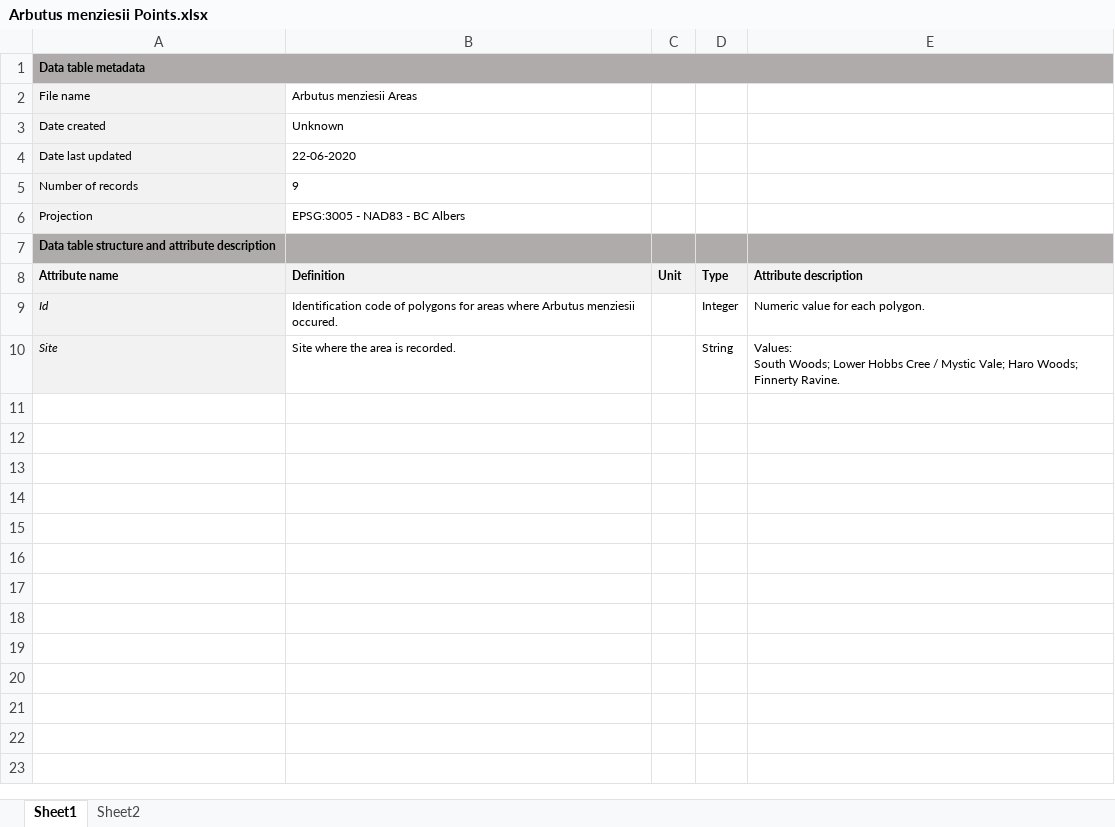
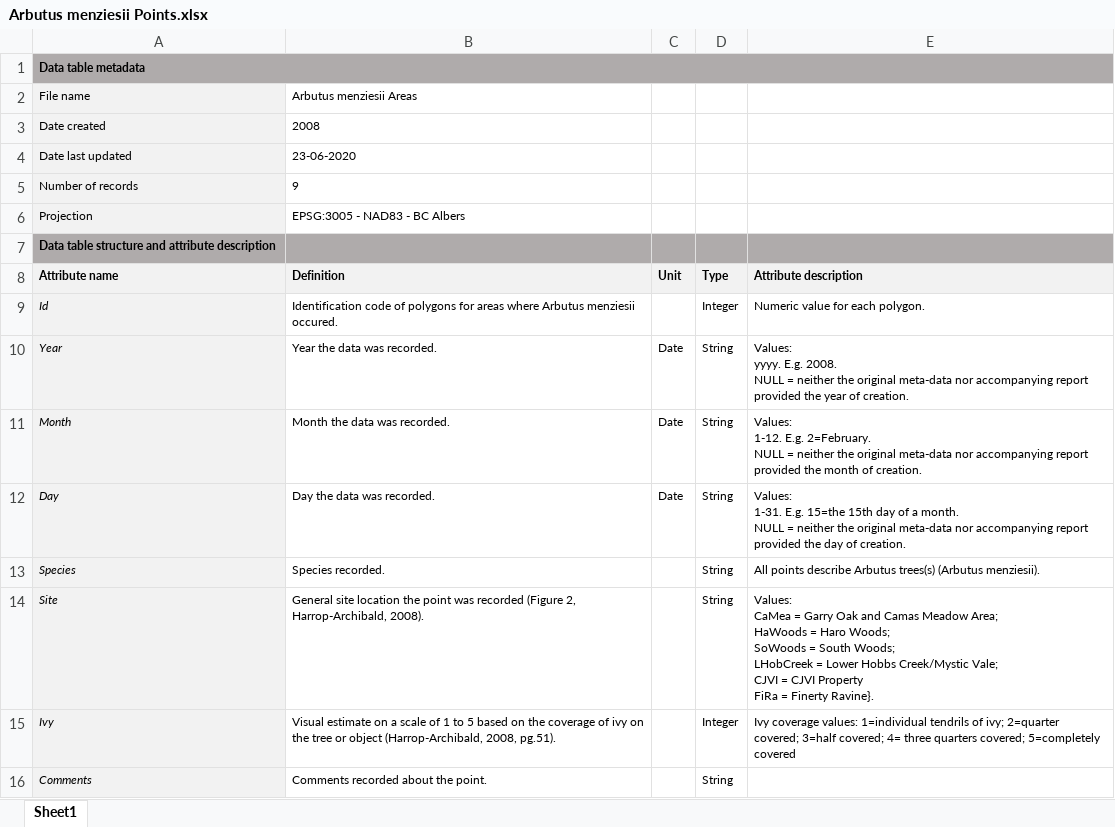
Before and after one commit to nancyshackelford/Shackelford-lab, an Excel workbook: Spatial_data/UVic/Harrop-Archibald 2008/Arbutus menziesii Points/Arbutus menziesii Points.xlsx, sheet Sheet1, drawn as a sheet; values as stored, in another font and other column widths than the file's, no borders; addresses are those after the commit; ↵ is a line break in a cell; the diff names each change by its address in the sheet, - before the commit and + after, or states it on an @@ line.

```diff
--- a/Spatial_data/UVic/Harrop-Archibald 2008/Arbutus menziesii Points/Arbutus menziesii Points.xlsx (sheet Sheet1)
+++ b/Spatial_data/UVic/Harrop-Archibald 2008/Arbutus menziesii Points/Arbutus menziesii Points.xlsx (sheet Sheet1)
-sheet tab: Sheet2
-B3 (Definition): Unknown
+B3 (Definition): 2008
-B4 (Definition): 22-06-2020
+B4 (Definition): 23-06-2020
+row 10: Year | Year the data was recorded. | Date | String | Values: ↵ yyyy. E.g. 2008. ↵ NULL = neither the original meta-data nor accompanying report provided the year of creation.
+row 11: Month | Month the data was recorded. | Date | String | Values: ↵ 1-12. E.g. 2=February. ↵ NULL = neither the original meta-data nor accompanying report provided the month of creation.
+row 12: Day | Day the data was recorded. | Date | String | Values: ↵ 1-31. E.g. 15=the 15th day of a month. ↵ NULL = neither the original meta-data nor accompanying report provided the day of creation.
+row 13: Species | Species recorded. |  | String | All points describe Arbutus trees(s) (Arbutus menziesii).
-B14 (Definition): Site where the area is recorded.
+B14 (Definition): General site location the point was recorded (Figure 2, Harrop-Archibald, 2008).
-E14 (Attribute description): Values: ↵ South Woods; Lower Hobbs Cree / Mystic Vale; Haro Woods; Finnerty Ravine.
+E14 (Attribute description): Values: ↵ CaMea = Garry Oak and Camas Meadow Area; ↵ HaWoods = Haro Woods; ↵ SoWoods = South Woods; ↵ LHobCreek = Lower Hobbs Creek/Mystic Vale; ↵ CJVI = CJVI Property ↵ FiRa = Finerty Ravine}.
+row 15: Ivy | Visual estimate on a scale of 1 to 5 based on the coverage of ivy on the tree or object (Harrop-Archibald, 2008, pg.51). |  | Integer | Ivy coverage values: 1=individual tendrils of ivy; 2=quarter covered; 3=half covered; 4= three quarters covered; 5=completely covered
+row 16: Comments | Comments recorded about the point. |  | String
```
Also changed, not shown: Spatial_data/UVic/Harrop-Archibald 2008/Garry Oak Points/Garry Oak Points Metadata.xlsx, Spatial_data/UVic/Harrop-Archibald 2008/Historic Stream Floodplain/Historic Stream Floodplains Metadata.xlsx, 30 other files.
